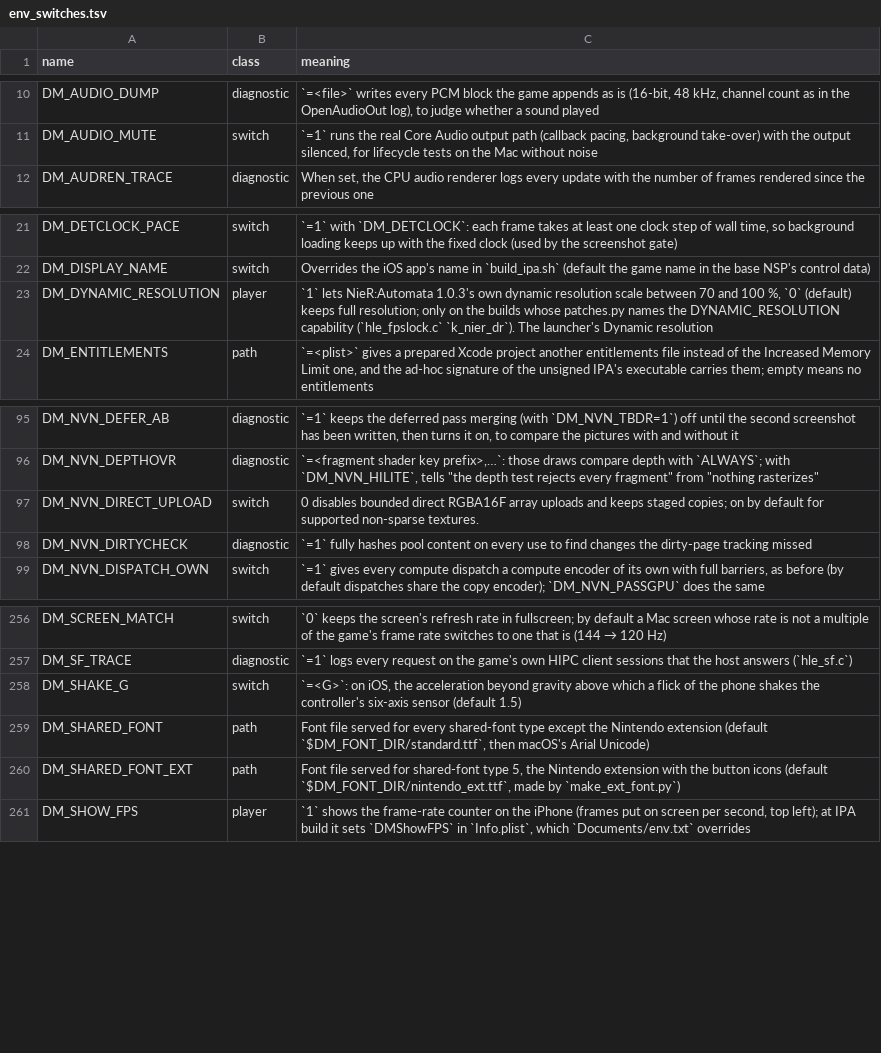
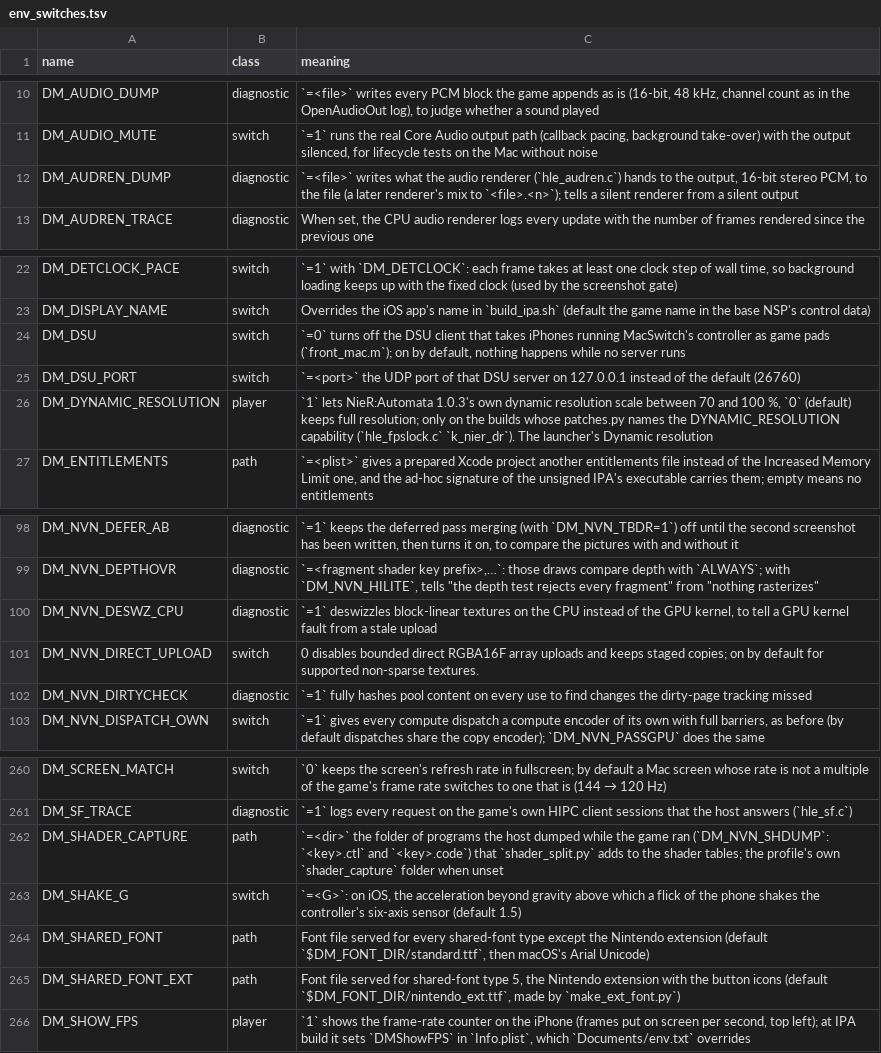
Before and after one commit to mblarndt/nxnative, a TSV file: docs/env_switches.tsv, drawn as a sheet; only a part is shown, gaps mark what is left out; the diff names each change by its address in the sheet, - before the commit and + after, or states it on an @@ line.

```diff
--- a/docs/env_switches.tsv
+++ b/docs/env_switches.tsv
+row 12: DM_AUDREN_DUMP | diagnostic | `=<file>` writes what the audio renderer (`hle_audren.c`) hands to the output, 16-bit stereo PCM, to the file (a later renderer's mix to `<file>.<n>`); tells a silent renderer from a silent output
+row 24: DM_DSU | switch | `=0` turns off the DSU client that takes iPhones running MacSwitch's controller as game pads (`front_mac.m`); on by default, nothing happens while no server runs
+row 25: DM_DSU_PORT | switch | `=<port>` the UDP port of that DSU server on 127.0.0.1 instead of the default (26760)
+row 100: DM_NVN_DESWZ_CPU | diagnostic | `=1` deswizzles block-linear textures on the CPU instead of the GPU kernel, to tell a GPU kernel fault from a stale upload
+row 262: DM_SHADER_CAPTURE | path | `=<dir>` the folder of programs the host dumped while the game ran (`DM_NVN_SHDUMP`: `<key>.ctl` and `<key>.code`) that `shader_split.py` adds to the shader tables; the profile's own `shader_capture` folder when unset
```
Also changed, not shown: 6 other files.
